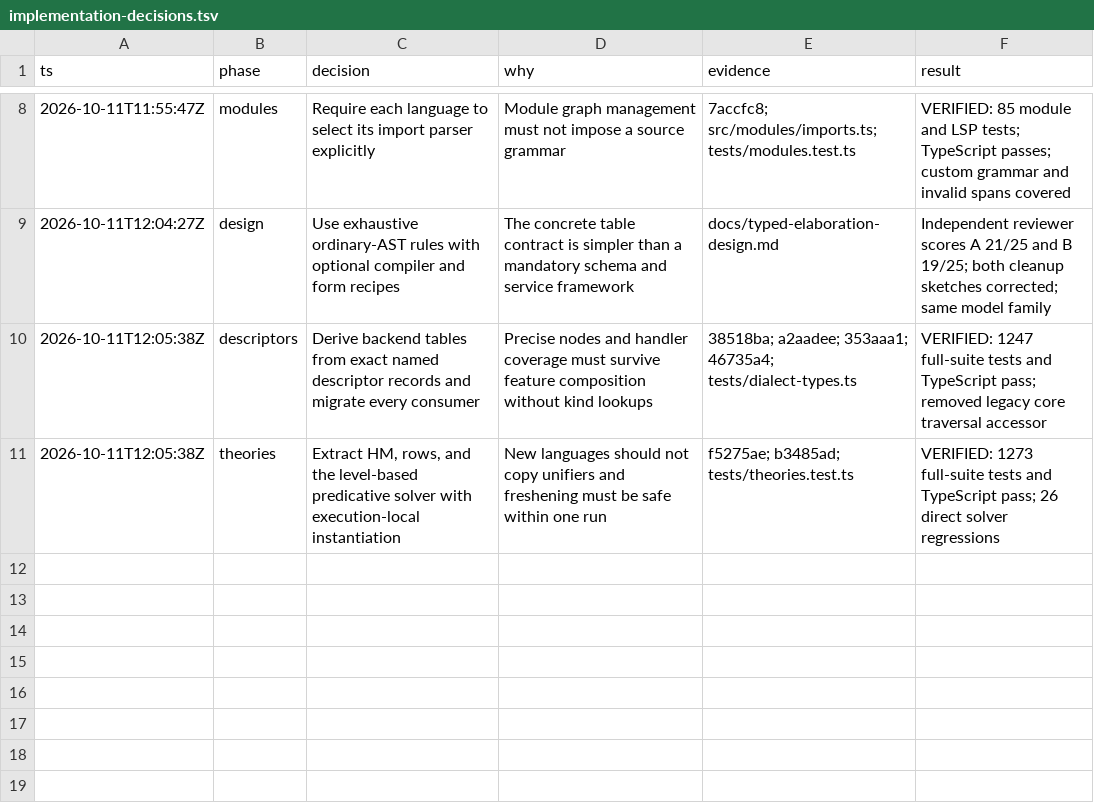
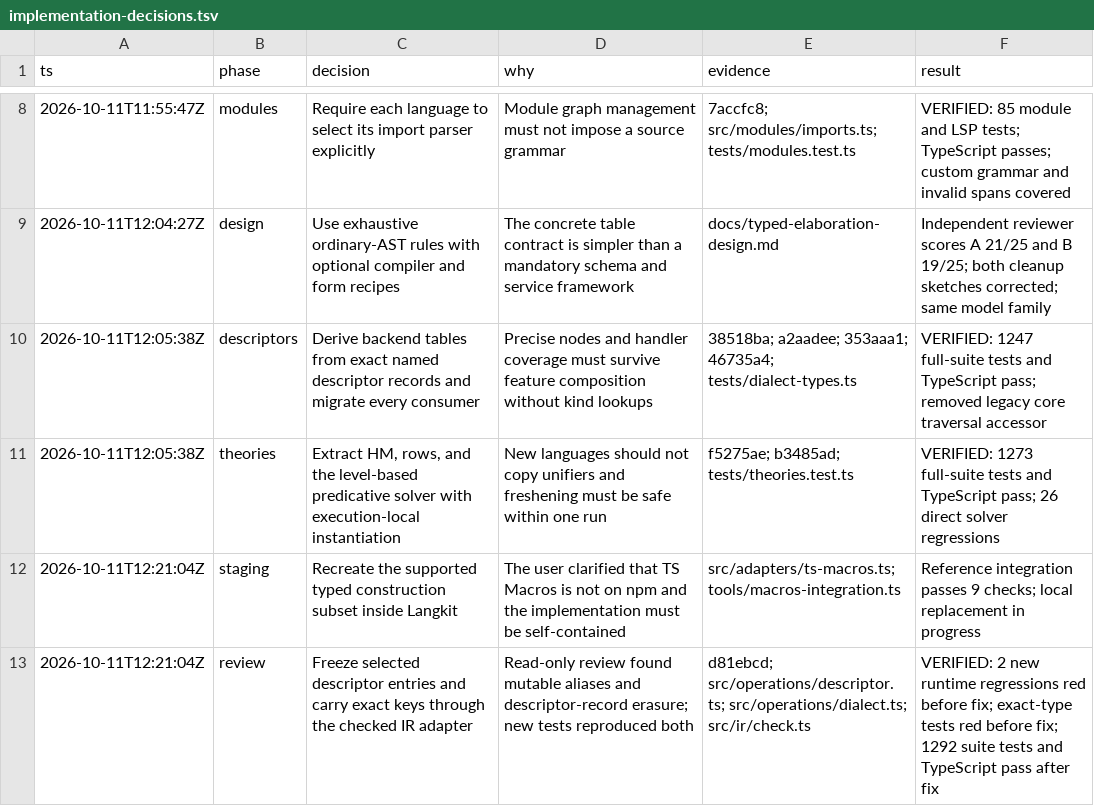
Before and after one commit to saiashirwad/langkit, a TSV file: docs/implementation-decisions.tsv, drawn as a sheet; only a part is shown, gaps mark what is left out; the diff names each change by its address in the sheet, - before the commit and + after, or states it on an @@ line.

Commit message:
fix(dialects): preserve immutable descriptors through checked builders

```diff
--- a/docs/implementation-decisions.tsv
+++ b/docs/implementation-decisions.tsv
+row 12: 2026-10-11T12:21:04Z | staging | Recreate the supported typed construction subset inside Langkit | The user clarified that TS Macros is not on npm and the implementation must be self-contained | src/adapters/ts-macros.ts; tools/macros-integration.ts | Reference integration passes 9 checks; local replacement in progress
+row 13: 2026-10-11T12:21:04Z | review | Freeze selected descriptor entries and carry exact keys through the checked IR adapter | Read-only review found mutable aliases and descriptor-record erasure; new tests reproduced both | d81ebcd; src/operations/descriptor.ts; src/operations/dialect.ts; src/ir/check.ts | VERIFIED: 2 new runtime regressions red before fix; exact-type tests red before fix; 1292 suite tests and TypeScript pass after fix
```
Also changed, not shown: 4 other files.
